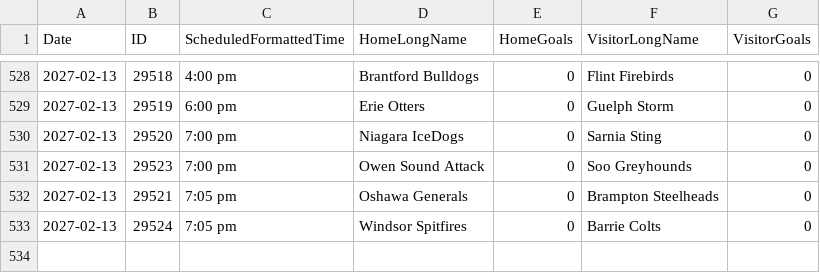
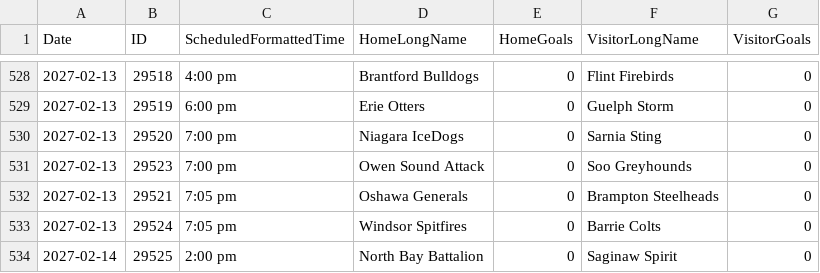
Before and after one commit to NoahCornish/OHLDataHub, a CSV file: data/current/schedule.csv, drawn as a sheet; only a part is shown, gaps mark what is left out; the diff names each change by its address in the sheet, - before the commit and + after, or states it on an @@ line.

```diff
--- a/data/current/schedule.csv
+++ b/data/current/schedule.csv
+row 534: 2027-02-14 | 29525 | 2:00 pm | North Bay Battalion | 0 | Saginaw Spirit | 0
```
Also changed, not shown: 1 other file.
